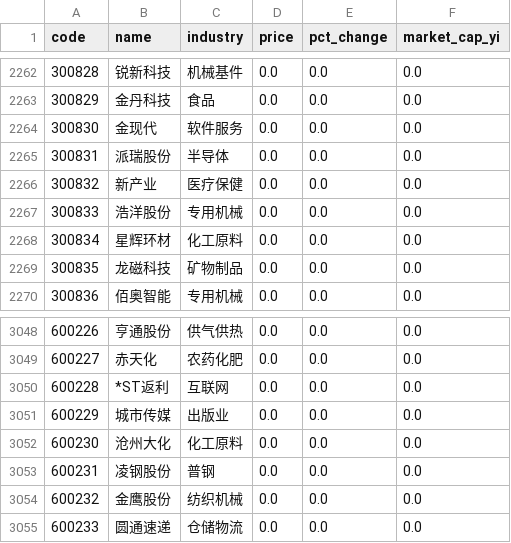
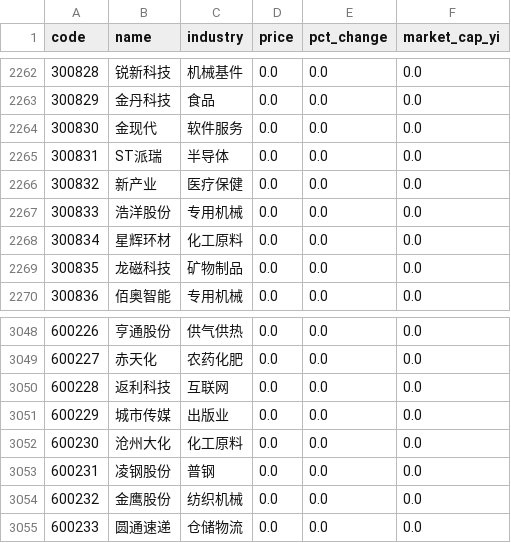
Before and after one commit to Joeyygh/vibe-quant, a CSV file: data/stock_list.csv, drawn as a sheet; only a part is shown, gaps mark what is left out.

```diff
--- a/data/stock_list.csv
+++ b/data/stock_list.csv
@@ -2264,3 +2264,3 @@
 300830,金现代,软件服务,0.0,0.0,0.0
-300831,派瑞股份,半导体,0.0,0.0,0.0
+300831,ST派瑞,半导体,0.0,0.0,0.0
 300832,新产业,医疗保健,0.0,0.0,0.0
@@ -3049,3 +3049,3 @@
 600227,赤天化,农药化肥,0.0,0.0,0.0
-600228,*ST返利,互联网,0.0,0.0,0.0
+600228,返利科技,互联网,0.0,0.0,0.0
 600229,城市传媒,出版业,0.0,0.0,0.0
```
Also changed, not shown: data/today_quote.csv, 2 other files.
